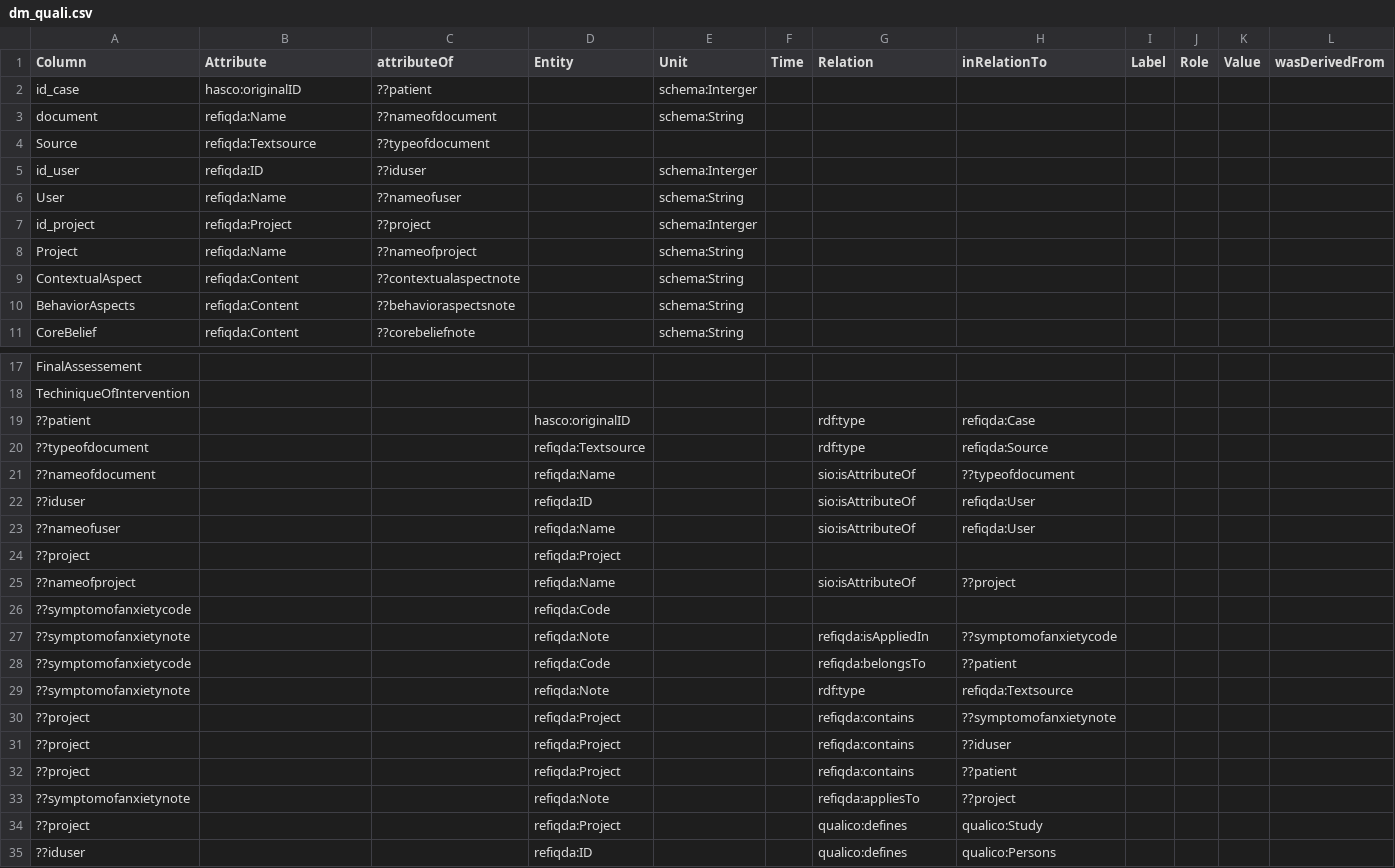
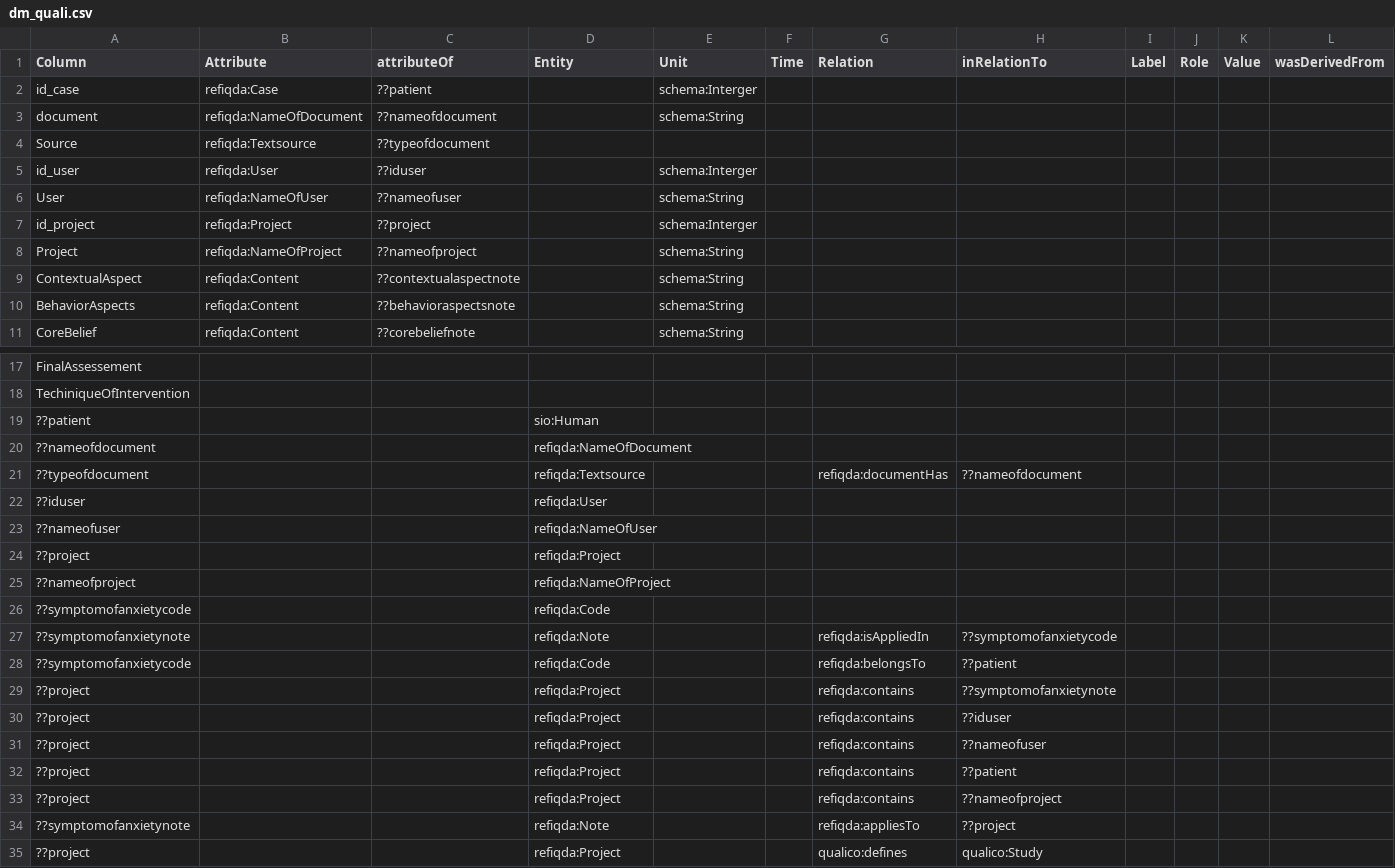
Before and after one commit to evaldo/homogenise, a CSV file: sddquali/input/DM/dm_quali.csv, drawn as a sheet; only a part is shown, gaps mark what is left out; the shorter side is filled out with more unchanged rows; removed rows and columns are numbered as before the commit, all else as after; rows hold the shown columns only; the diff names each change by its address in the sheet, - before the commit and + after, or states it on an @@ line.

```diff
--- a/sddquali/input/DM/dm_quali.csv
+++ b/sddquali/input/DM/dm_quali.csv
-B2 (Attribute): hasco:originalID
+B2 (Attribute): refiqda:Case
-B3 (Attribute): refiqda:Name
+B3 (Attribute): refiqda:NameOfDocument
-B5 (Attribute): refiqda:ID
+B5 (Attribute): refiqda:User
-B6 (Attribute): refiqda:Name
+B6 (Attribute): refiqda:NameOfUser
-B8 (Attribute): refiqda:Name
+B8 (Attribute): refiqda:NameOfProject
-row 19: ??patient |  |  | hasco:originalID |  |  | rdf:type | refiqda:Case
+row 19: ??patient |  |  | sio:Human
+row 20: ??nameofdocument |  |  | refiqda:NameOfDocument
-G21 (Relation): rdf:type
+G21 (Relation): refiqda:documentHas
-H21 (inRelationTo): refiqda:Source
+H21 (inRelationTo): ??nameofdocument
-row 21: ??nameofdocument |  |  | refiqda:Name |  |  | sio:isAttributeOf | ??typeofdocument
-D22 (Entity): refiqda:ID
+D22 (Entity): refiqda:User
-G22:G23 (Relation): sio:isAttributeOf
+G22:G23 (Relation): (empty)
-H22:H23 (inRelationTo): refiqda:User
+H22:H23 (inRelationTo): (empty)
-D23 (Entity): refiqda:Name
+D23 (Entity): refiqda:NameOfUser
-D25 (Entity): refiqda:Name
+D25 (Entity): refiqda:NameOfProject
-G25 (Relation): sio:isAttributeOf
+G25 (Relation): (empty)
-H25 (inRelationTo): ??project
+H25 (inRelationTo): (empty)
-row 29: ??symptomofanxietynote |  |  | refiqda:Note |  |  | rdf:type | refiqda:Textsource
+row 31: ??project |  |  | refiqda:Project |  |  | refiqda:contains | ??nameofuser
+row 33: ??project |  |  | refiqda:Project |  |  | refiqda:contains | ??nameofproject
```
Also changed, not shown: sddquali/config/prefixes.csv, sddqualidomain/config/prefixes.csv, 22 other files.
